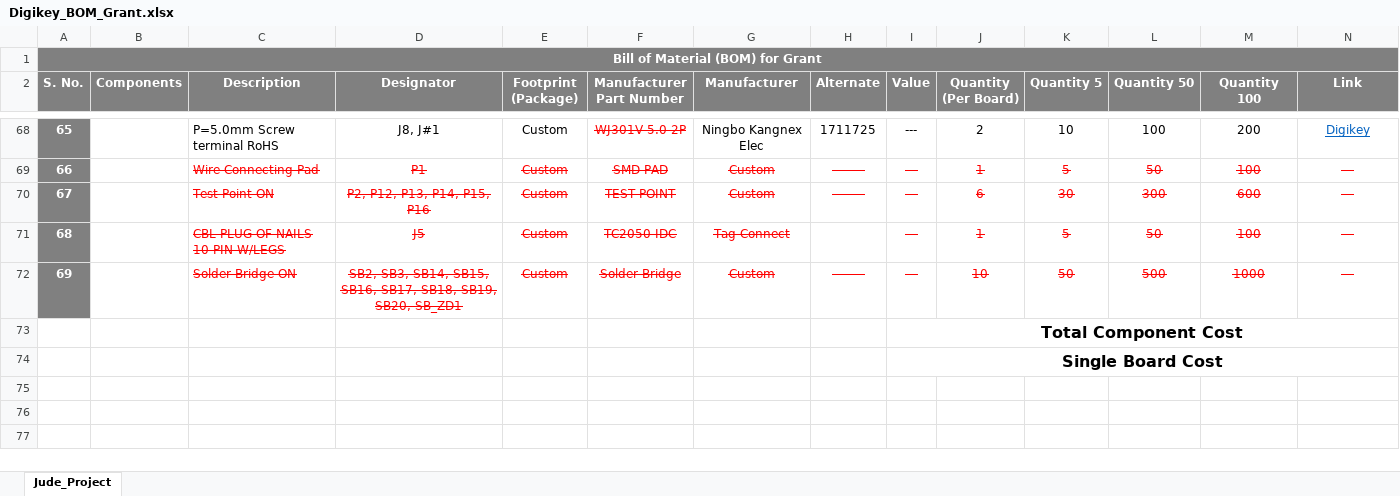
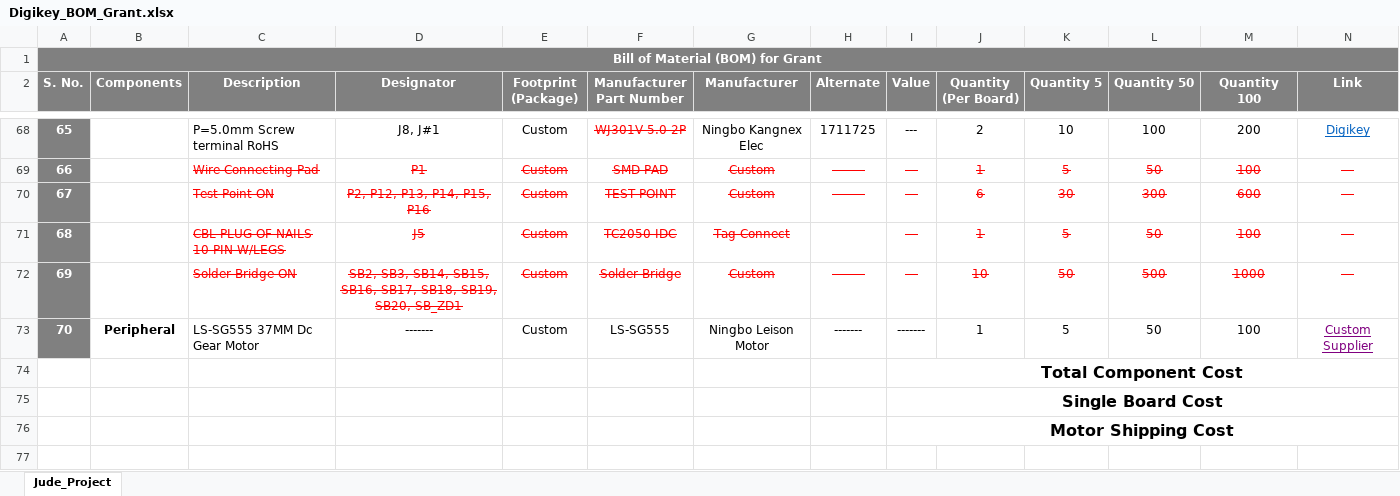
Before and after one commit to eSpark-Backup/grantkros-coopmonitor, an Excel workbook: Deliverable/BOM/Digikey_BOM_Grant.xlsx, sheet Jude_Project, drawn as a sheet; only a part is shown, gaps mark what is left out; values as stored, in another font and other column widths than the file's, no borders; conditional formats not drawn; removed rows and columns are numbered as before the commit, all else as after; rows hold the shown columns only; the diff names each change by its address in the sheet, - before the commit and + after, or states it on an @@ line.

```diff
--- a/Deliverable/BOM/Digikey_BOM_Grant.xlsx (sheet Jude_Project)
+++ b/Deliverable/BOM/Digikey_BOM_Grant.xlsx (sheet Jude_Project)
-row 73:  |  |  |  |  |  |  |  | Total Component Cost
-row 74:  |  |  |  |  |  |  |  | Single Board Cost
+row 73: 70 | Peripheral | LS-SG555 37MM Dc Gear Motor | ------- | Custom | LS-SG555 | Ningbo Leison Motor | ------- | ------- | 1 | 5 | 50 | 100 | Custom Supplier
+row 74:  |  |  |  |  |  |  |  | Total Component Cost
+row 75:  |  |  |  |  |  |  |  | Single Board Cost
+row 76:  |  |  |  |  |  |  |  | Motor Shipping Cost
+row 77: (empty)
```
Also changed, not shown: Deliverable/BOM/LCSC_BOM.xlsx.
